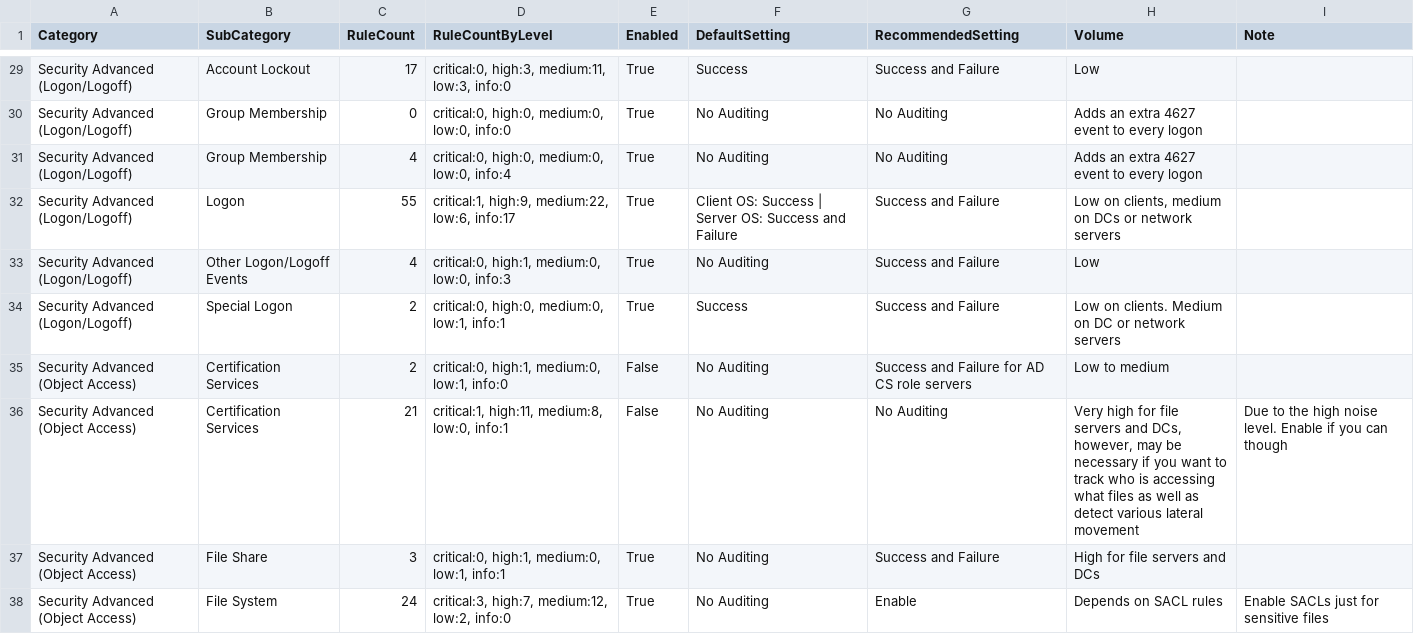
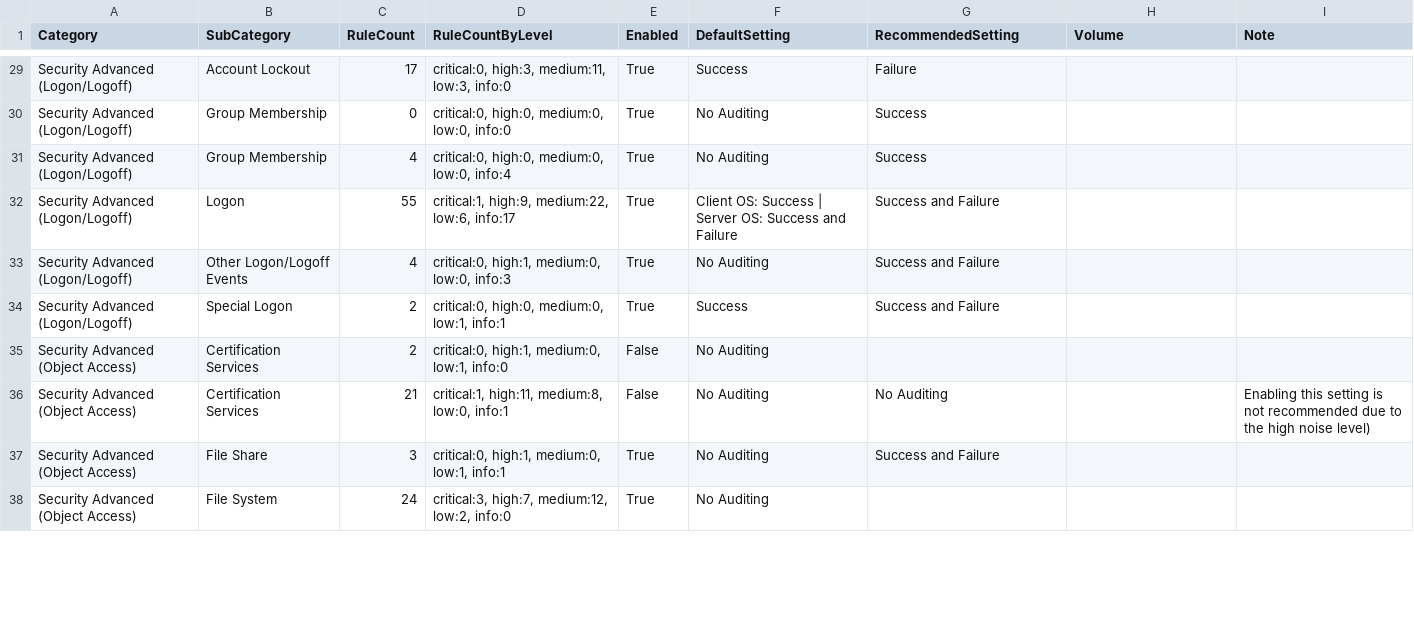
Before and after one commit to fukusuket/EventLog-Baseline-Guide, a CSV file: data/Australian_Signals_Directorate/WELA-Audit-Result.csv, drawn as a sheet; only a part is shown, gaps mark what is left out; the diff covers the shown part only.

```diff
--- a/data/Australian_Signals_Directorate/WELA-Audit-Result.csv
+++ b/data/Australian_Signals_Directorate/WELA-Audit-Result.csv
@@ -29,10 +29,10 @@
-"Security Advanced (Logon/Logoff)","Account Lockout","17","critical:0, high:3, medium:11, low:3, info:0","True","Success","Success and Failure","Low",""
-"Security Advanced (Logon/Logoff)","Group Membership","0","critical:0, high:0, medium:0, low:0, info:0","True","No Auditing","No Auditing","Adds an extra 4627 event to every logon",""
-"Security Advanced (Logon/Logoff)","Group Membership","4","critical:0, high:0, medium:0, low:0, info:4","True","No Auditing","No Auditing","Adds an extra 4627 event to every logon",""
-"Security Advanced (Logon/Logoff)","Logon","55","critical:1, high:9, medium:22, low:6, info:17","True","Client OS: Success | Server OS: Success and Failure","Success and Failure","Low on clients, medium on DCs or network servers",""
-"Security Advanced (Logon/Logoff)","Other Logon/Logoff Events","4","critical:0, high:1, medium:0, low:0, info:3","True","No Auditing","Success and Failure","Low",""
-"Security Advanced (Logon/Logoff)","Special Logon","2","critical:0, high:0, medium:0, low:1, info:1","True","Success","Success and Failure","Low on clients. Medium on DC or network servers",""
-"Security Advanced (Object Access)","Certification Services","2","critical:0, high:1, medium:0, low:1, info:0","False","No Auditing","Success and Failure for AD CS role servers","Low to medium",""
-"Security Advanced (Object Access)","Certification Services","21","critical:1, high:11, medium:8, low:0, info:1","False","No Auditing","No Auditing","Very high for file servers and DCs, however, may be necessary if you want to track who is accessing what files as well as detect various lateral movement","Due to the high noise level. Enable if you can though"
-"Security Advanced (Object Access)","File Share","3","critical:0, high:1, medium:0, low:1, info:1","True","No Auditing","Success and Failure","High for file servers and DCs",""
-"Security Advanced (Object Access)","File System","24","critical:3, high:7, medium:12, low:2, info:0","True","No Auditing","Enable","Depends on SACL rules","Enable SACLs just for sensitive files"
+"Security Advanced (Logon/Logoff)","Account Lockout","17","critical:0, high:3, medium:11, low:3, info:0","True","Success","Failure","",""
+"Security Advanced (Logon/Logoff)","Group Membership","0","critical:0, high:0, medium:0, low:0, info:0","True","No Auditing","Success","",""
+"Security Advanced (Logon/Logoff)","Group Membership","4","critical:0, high:0, medium:0, low:0, info:4","True","No Auditing","Success","",""
+"Security Advanced (Logon/Logoff)","Logon","55","critical:1, high:9, medium:22, low:6, info:17","True","Client OS: Success | Server OS: Success and Failure","Success and Failure","",""
+"Security Advanced (Logon/Logoff)","Other Logon/Logoff Events","4","critical:0, high:1, medium:0, low:0, info:3","True","No Auditing","Success and Failure","",""
+"Security Advanced (Logon/Logoff)","Special Logon","2","critical:0, high:0, medium:0, low:1, info:1","True","Success","Success and Failure","",""
+"Security Advanced (Object Access)","Certification Services","2","critical:0, high:1, medium:0, low:1, info:0","False","No Auditing","","",""
+"Security Advanced (Object Access)","Certification Services","21","critical:1, high:11, medium:8, low:0, info:1","False","No Auditing","No Auditing","","Enabling this setting is not recommended due to the high noise level)"
+"Security Advanced (Object Access)","File Share","3","critical:0, high:1, medium:0, low:1, info:1","True","No Auditing","Success and Failure","",""
+"Security Advanced (Object Access)","File System","24","critical:3, high:7, medium:12, low:2, info:0","True","No Auditing","","",""
```
Also changed, not shown: 89 edited cells elsewhere in this file.
